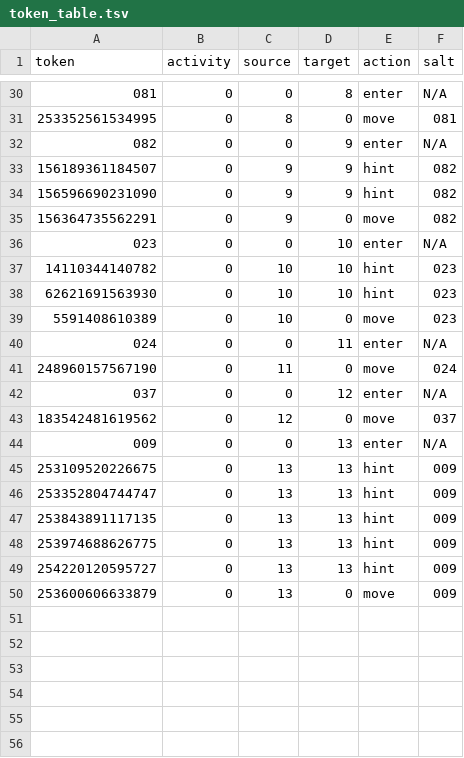
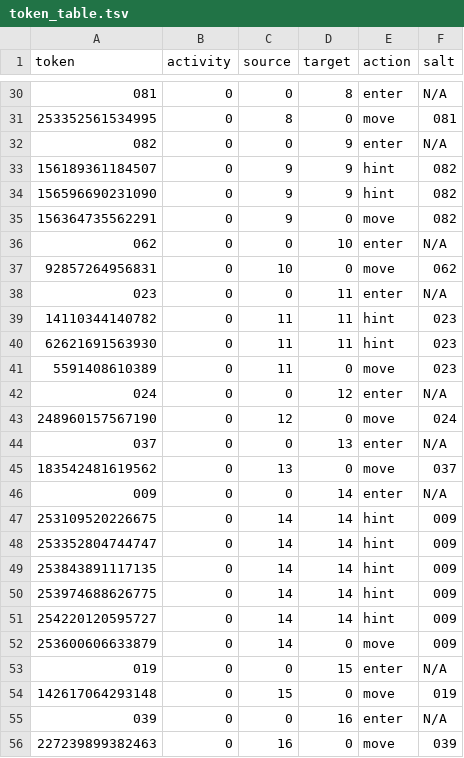
Before and after one commit to laowantong/sqlab_ints, a TSV file: output/token_table.tsv, drawn as a sheet; only a part is shown, gaps mark what is left out.

Commit message:
add new SQL exercises
Add new exercises: composite numbers, Fibonacci sequence, and Harshad numbers, with explanations, tables, and example SQL queries. Adjust exercise numbering and update relevant SQL examples. Bump version to 1.0.1.

```diff
--- a/output/token_table.tsv
+++ b/output/token_table.tsv
@@ -35,16 +35,22 @@ token	activity	source	target	action	salt
 156364735562291	0	9	0	move	082
-023	0	0	10	enter	N/A
-14110344140782	0	10	10	hint	023
-62621691563930	0	10	10	hint	023
-5591408610389	0	10	0	move	023
-024	0	0	11	enter	N/A
-248960157567190	0	11	0	move	024
-037	0	0	12	enter	N/A
-183542481619562	0	12	0	move	037
-009	0	0	13	enter	N/A
-253109520226675	0	13	13	hint	009
-253352804744747	0	13	13	hint	009
-253843891117135	0	13	13	hint	009
-253974688626775	0	13	13	hint	009
-254220120595727	0	13	13	hint	009
-253600606633879	0	13	0	move	009
+062	0	0	10	enter	N/A
+92857264956831	0	10	0	move	062
+023	0	0	11	enter	N/A
+14110344140782	0	11	11	hint	023
+62621691563930	0	11	11	hint	023
+5591408610389	0	11	0	move	023
+024	0	0	12	enter	N/A
+248960157567190	0	12	0	move	024
+037	0	0	13	enter	N/A
+183542481619562	0	13	0	move	037
+009	0	0	14	enter	N/A
+253109520226675	0	14	14	hint	009
+253352804744747	0	14	14	hint	009
+253843891117135	0	14	14	hint	009
+253974688626775	0	14	14	hint	009
+254220120595727	0	14	14	hint	009
+253600606633879	0	14	0	move	009
+019	0	0	15	enter	N/A
+142617064293148	0	15	0	move	019
+039	0	0	16	enter	N/A
+227239899382463	0	16	0	move	039
```
Also changed, not shown: 12 other files.
